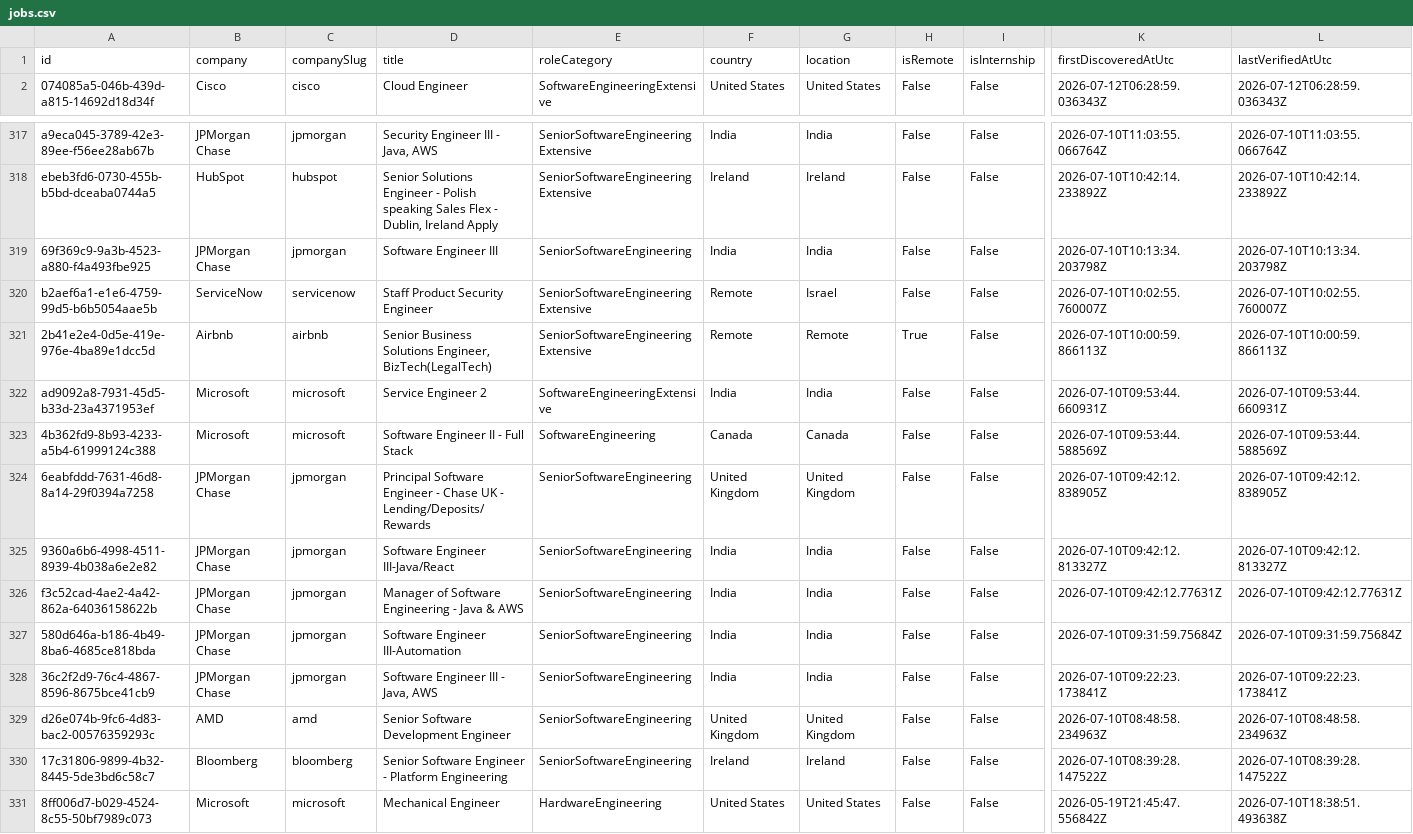
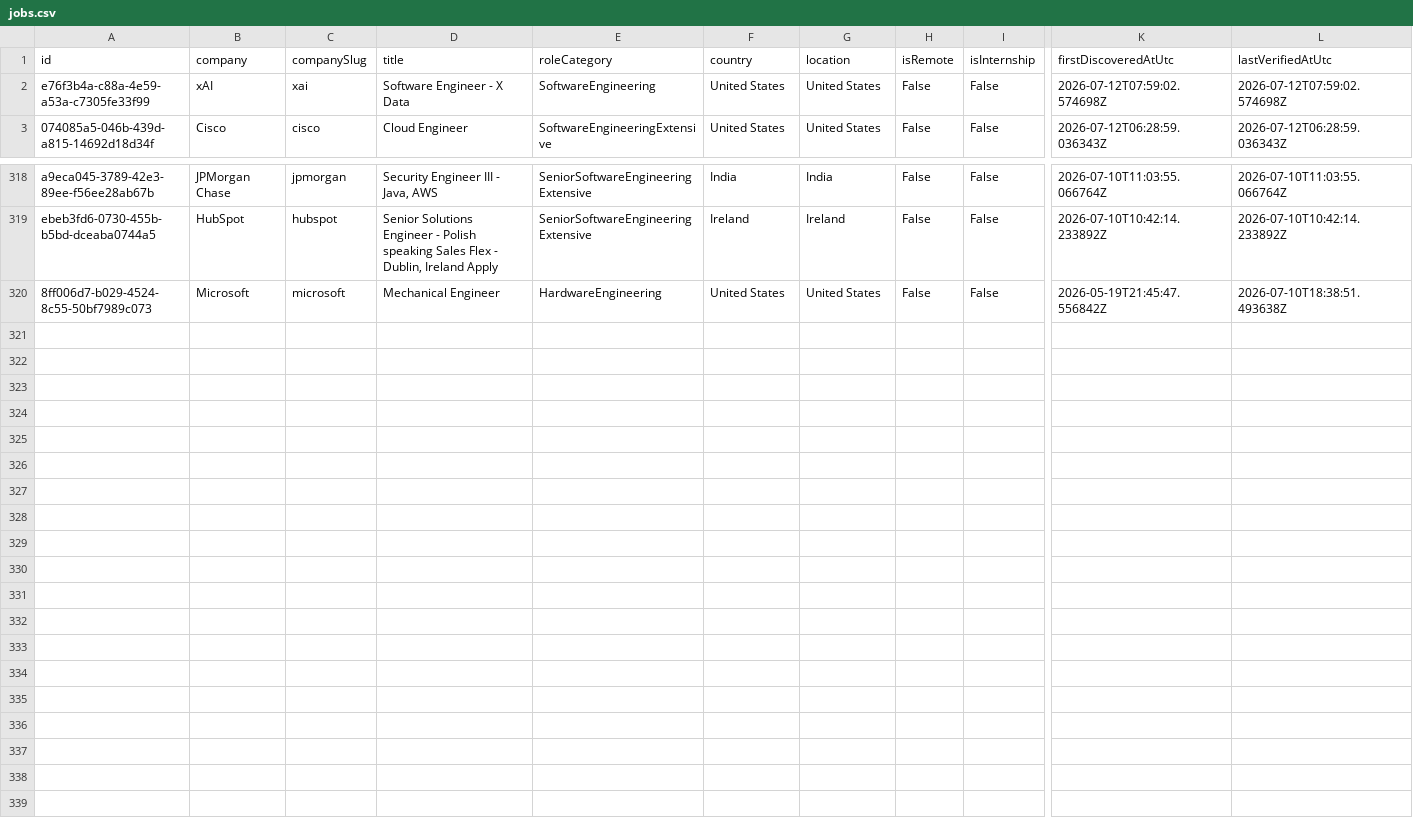
Before and after one commit to ScoutJob/scoutjob-tech-jobs, a CSV file: data/jobs.csv, drawn as a sheet; only a part is shown, gaps mark what is left out; removed rows and columns are numbered as before the commit, all else as after; rows hold the shown columns only; the diff names each change by its address in the sheet, - before the commit and + after, or states it on an @@ line.

```diff
--- a/data/jobs.csv
+++ b/data/jobs.csv
+row 2: e76f3b4a-c88a-4e59-a53a-c7305fe33f99 | xAI | xai | Software Engineer - X Data | SoftwareEngineering | United States | United States | False | False | 2026-07-12T07:59:02.574698Z | 2026-07-12T07:59:02.574698Z
-row 319: 69f369c9-9a3b-4523-a880-f4a493fbe925 | JPMorgan Chase | jpmorgan | Software Engineer III | SeniorSoftwareEngineering | India | India | False | False | 2026-07-10T10:13:34.203798Z | 2026-07-10T10:13:34.203798Z
-row 320: b2aef6a1-e1e6-4759-99d5-b6b5054aae5b | ServiceNow | servicenow | Staff Product Security Engineer | SeniorSoftwareEngineeringExtensive | Remote | Israel | False | False | 2026-07-10T10:02:55.760007Z | 2026-07-10T10:02:55.760007Z
-row 321: 2b41e2e4-0d5e-419e-976e-4ba89e1dcc5d | Airbnb | airbnb | Senior Business Solutions Engineer, BizTech(LegalTech) | SeniorSoftwareEngineeringExtensive | Remote | Remote | True | False | 2026-07-10T10:00:59.866113Z | 2026-07-10T10:00:59.866113Z
-row 322: ad9092a8-7931-45d5-b33d-23a4371953ef | Microsoft | microsoft | Service Engineer 2 | SoftwareEngineeringExtensive | India | India | False | False | 2026-07-10T09:53:44.660931Z | 2026-07-10T09:53:44.660931Z
-row 323: 4b362fd9-8b93-4233-a5b4-61999124c388 | Microsoft | microsoft | Software Engineer II - Full Stack | SoftwareEngineering | Canada | Canada | False | False | 2026-07-10T09:53:44.588569Z | 2026-07-10T09:53:44.588569Z
-row 324: 6eabfddd-7631-46d8-8a14-29f0394a7258 | JPMorgan Chase | jpmorgan | Principal Software Engineer - Chase UK - Lending/Deposits/Rewards | SeniorSoftwareEngineering | United Kingdom | United Kingdom | False | False | 2026-07-10T09:42:12.838905Z | 2026-07-10T09:42:12.838905Z
-row 325: 9360a6b6-4998-4511-8939-4b038a6e2e82 | JPMorgan Chase | jpmorgan | Software Engineer III-Java/React | SeniorSoftwareEngineering | India | India | False | False | 2026-07-10T09:42:12.813327Z | 2026-07-10T09:42:12.813327Z
-row 326: f3c52cad-4ae2-4a42-862a-64036158622b | JPMorgan Chase | jpmorgan | Manager of Software Engineering - Java & AWS | SeniorSoftwareEngineering | India | India | False | False | 2026-07-10T09:42:12.77631Z | 2026-07-10T09:42:12.77631Z
-row 327: 580d646a-b186-4b49-8ba6-4685ce818bda | JPMorgan Chase | jpmorgan | Software Engineer III-Automation | SeniorSoftwareEngineering | India | India | False | False | 2026-07-10T09:31:59.75684Z | 2026-07-10T09:31:59.75684Z
-row 328: 36c2f2d9-76c4-4867-8596-8675bce41cb9 | JPMorgan Chase | jpmorgan | Software Engineer III - Java, AWS | SeniorSoftwareEngineering | India | India | False | False | 2026-07-10T09:22:23.173841Z | 2026-07-10T09:22:23.173841Z
-row 329: d26e074b-9fc6-4d83-bac2-00576359293c | AMD | amd | Senior Software Development Engineer | SeniorSoftwareEngineering | United Kingdom | United Kingdom | False | False | 2026-07-10T08:48:58.234963Z | 2026-07-10T08:48:58.234963Z
-row 330: 17c31806-9899-4b32-8445-5de3bd6c58c7 | Bloomberg | bloomberg | Senior Software Engineer - Platform Engineering | SeniorSoftwareEngineering | Ireland | Ireland | False | False | 2026-07-10T08:39:28.147522Z | 2026-07-10T08:39:28.147522Z
```
Also changed, not shown: docs/data/jobs.csv, 3 other files.
